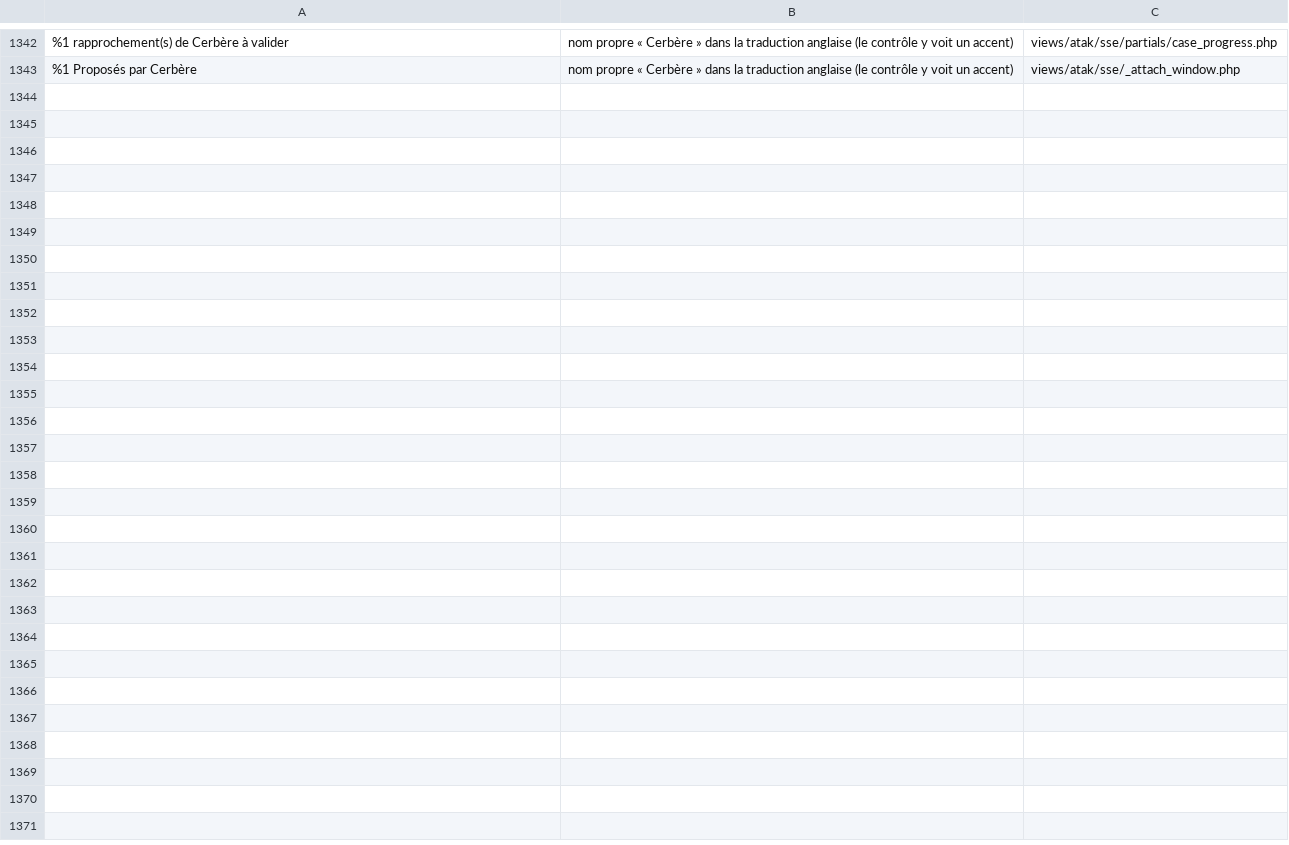
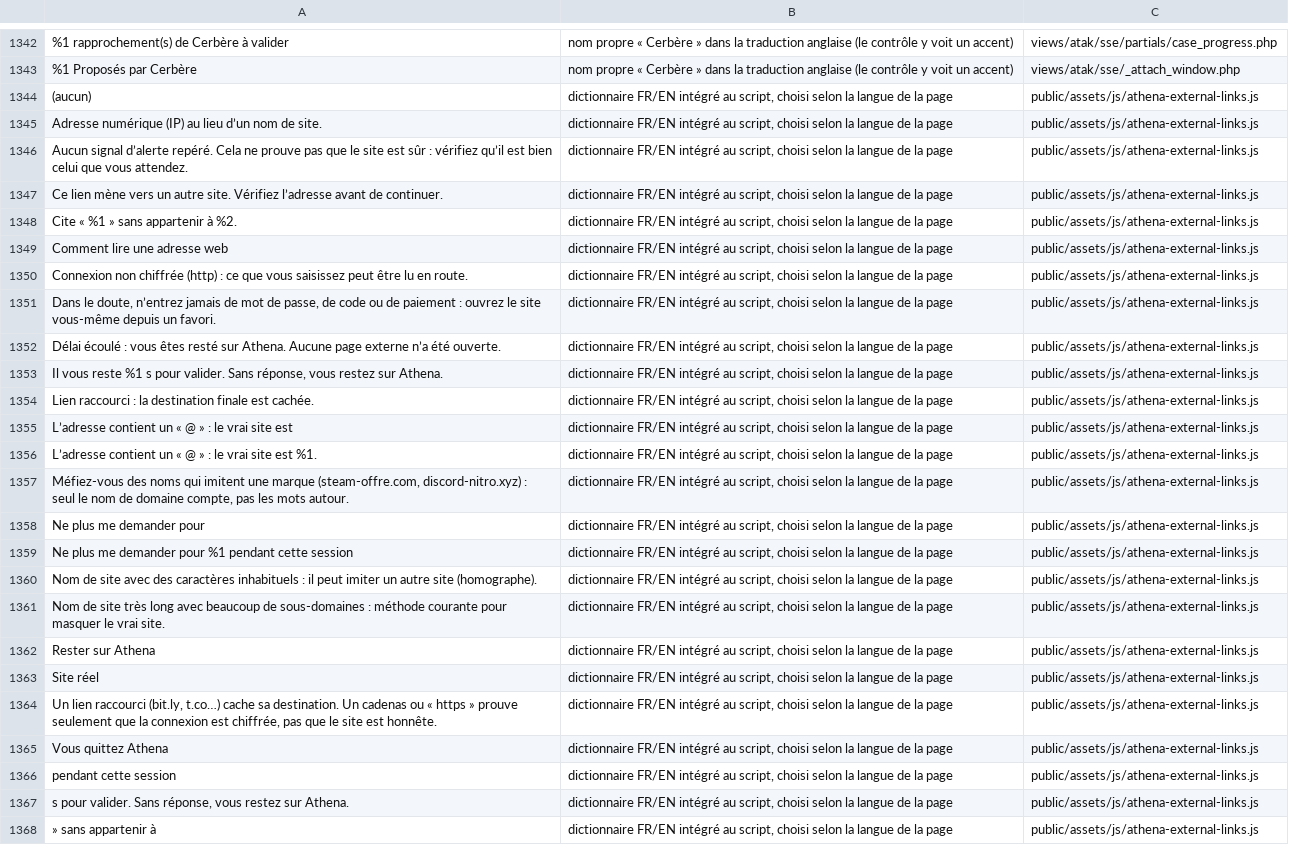
Before and after one commit to Tangohan/COMSPEC-MILSIM, a TSV file: tools/i18n/untranslated_keep.tsv, drawn as a sheet; only a part is shown, gaps mark what is left out; the diff names each change by its address in the sheet, - before the commit and + after, or states it on an @@ line.

```diff
--- a/tools/i18n/untranslated_keep.tsv
+++ b/tools/i18n/untranslated_keep.tsv
+row 1344: (aucun) | dictionnaire FR/EN intégré au script, choisi selon la langue de la page | public/assets/js/athena-external-links.js
+row 1345: Adresse numérique (IP) au lieu d’un nom de site. | dictionnaire FR/EN intégré au script, choisi selon la langue de la page | public/assets/js/athena-external-links.js
+row 1346: Aucun signal d’alerte repéré. Cela ne prouve pas que le site est sûr : vérifiez qu’il est bien celui que vous attendez. | dictionnaire FR/EN intégré au script, choisi selon la langue de la page | public/assets/js/athena-external-links.js
+row 1347: Ce lien mène vers un autre site. Vérifiez l’adresse avant de continuer. | dictionnaire FR/EN intégré au script, choisi selon la langue de la page | public/assets/js/athena-external-links.js
+row 1348: Cite « %1 » sans appartenir à %2. | dictionnaire FR/EN intégré au script, choisi selon la langue de la page | public/assets/js/athena-external-links.js
+row 1349: Comment lire une adresse web | dictionnaire FR/EN intégré au script, choisi selon la langue de la page | public/assets/js/athena-external-links.js
+row 1350: Connexion non chiffrée (http) : ce que vous saisissez peut être lu en route. | dictionnaire FR/EN intégré au script, choisi selon la langue de la page | public/assets/js/athena-external-links.js
+row 1351: Dans le doute, n’entrez jamais de mot de passe, de code ou de paiement : ouvrez le site vous-même depuis un favori. | dictionnaire FR/EN intégré au script, choisi selon la langue de la page | public/assets/js/athena-external-links.js
+row 1352: Délai écoulé : vous êtes resté sur Athena. Aucune page externe n’a été ouverte. | dictionnaire FR/EN intégré au script, choisi selon la langue de la page | public/assets/js/athena-external-links.js
+row 1353: Il vous reste %1 s pour valider. Sans réponse, vous restez sur Athena. | dictionnaire FR/EN intégré au script, choisi selon la langue de la page | public/assets/js/athena-external-links.js
+row 1354: Lien raccourci : la destination finale est cachée. | dictionnaire FR/EN intégré au script, choisi selon la langue de la page | public/assets/js/athena-external-links.js
+row 1355: L’adresse contient un « @ » : le vrai site est | dictionnaire FR/EN intégré au script, choisi selon la langue de la page | public/assets/js/athena-external-links.js
+row 1356: L’adresse contient un « @ » : le vrai site est %1. | dictionnaire FR/EN intégré au script, choisi selon la langue de la page | public/assets/js/athena-external-links.js
+row 1357: Méfiez-vous des noms qui imitent une marque (steam-offre.com, discord-nitro.xyz) : seul le nom de domaine compte, pas les mots autour. | dictionnaire FR/EN intégré au script, choisi selon la langue de la page | public/assets/js/athena-external-links.js
+row 1358: Ne plus me demander pour | dictionnaire FR/EN intégré au script, choisi selon la langue de la page | public/assets/js/athena-external-links.js
+row 1359: Ne plus me demander pour %1 pendant cette session | dictionnaire FR/EN intégré au script, choisi selon la langue de la page | public/assets/js/athena-external-links.js
+row 1360: Nom de site avec des caractères inhabituels : il peut imiter un autre site (homographe). | dictionnaire FR/EN intégré au script, choisi selon la langue de la page | public/assets/js/athena-external-links.js
+row 1361: Nom de site très long avec beaucoup de sous-domaines : méthode courante pour masquer le vrai site. | dictionnaire FR/EN intégré au script, choisi selon la langue de la page | public/assets/js/athena-external-links.js
+row 1362: Rester sur Athena | dictionnaire FR/EN intégré au script, choisi selon la langue de la page | public/assets/js/athena-external-links.js
+row 1363: Site réel | dictionnaire FR/EN intégré au script, choisi selon la langue de la page | public/assets/js/athena-external-links.js
+row 1364: Un lien raccourci (bit.ly, t.co…) cache sa destination. Un cadenas ou « https » prouve seulement que la connexion est chiffrée, pas que le site est honnête. | dictionnaire FR/EN intégré au script, choisi selon la langue de la page | public/assets/js/athena-external-links.js
+row 1365: Vous quittez Athena | dictionnaire FR/EN intégré au script, choisi selon la langue de la page | public/assets/js/athena-external-links.js
+row 1366: pendant cette session | dictionnaire FR/EN intégré au script, choisi selon la langue de la page | public/assets/js/athena-external-links.js
+row 1367: s pour valider. Sans réponse, vous restez sur Athena. | dictionnaire FR/EN intégré au script, choisi selon la langue de la page | public/assets/js/athena-external-links.js
+row 1368: » sans appartenir à | dictionnaire FR/EN intégré au script, choisi selon la langue de la page | public/assets/js/athena-external-links.js
```
Also changed, not shown: 6 other files.
